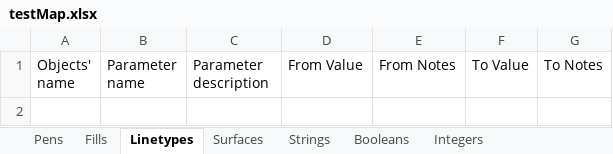
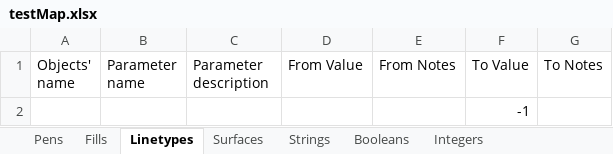
Before and after one commit to KGyST/LCFMapper, an Excel workbook: testMap.xlsx, sheet Linetypes, drawn as a sheet; values as stored, in another font and other column widths than the file's, no borders; the diff names each change by its address in the sheet, - before the commit and + after, or states it on an @@ line.

```diff
--- a/testMap.xlsx (sheet Linetypes)
+++ b/testMap.xlsx (sheet Linetypes)
+row 2:  |  |  |  |  | -1
```
Also changed, not shown: sheet Surfaces, 2 other files.
